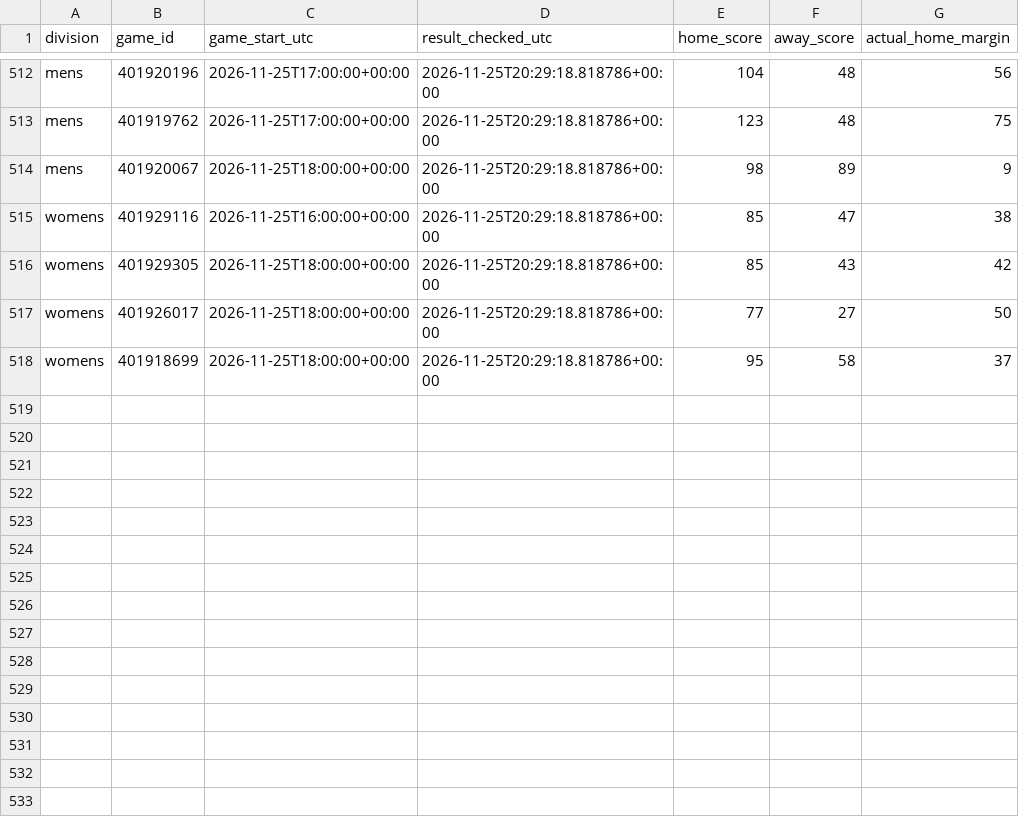
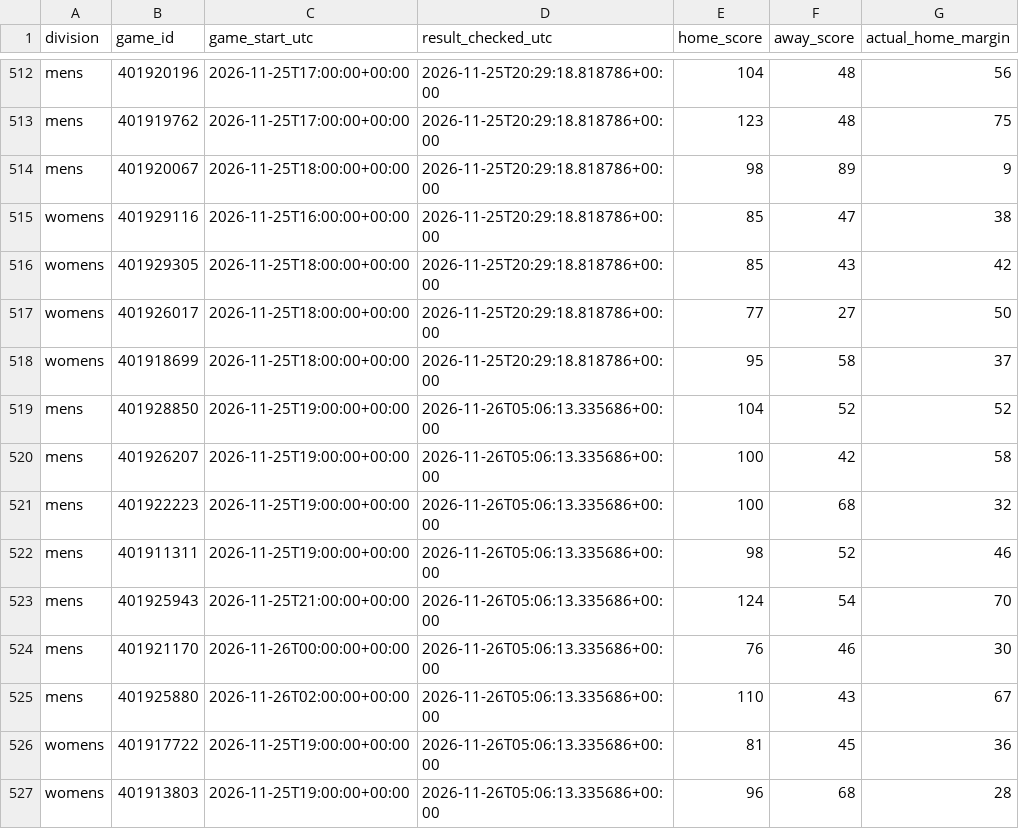
Before and after one commit to hcaver16-arch/college-basketball-ratings, a CSV file: data/cross_division_prospective/2026-27/results.csv, drawn as a sheet; only a part is shown, gaps mark what is left out.

```diff
--- a/data/cross_division_prospective/2026-27/results.csv
+++ b/data/cross_division_prospective/2026-27/results.csv
@@ -518 +518,10 @@ womens,401926017,2026-11-25T18:00:00+00:00,2026-11-25T20:29:18.818786+00:00,77,2
 womens,401918699,2026-11-25T18:00:00+00:00,2026-11-25T20:29:18.818786+00:00,95,58,37
+mens,401928850,2026-11-25T19:00:00+00:00,2026-11-26T05:06:13.335686+00:00,104,52,52
+mens,401926207,2026-11-25T19:00:00+00:00,2026-11-26T05:06:13.335686+00:00,100,42,58
+mens,401922223,2026-11-25T19:00:00+00:00,2026-11-26T05:06:13.335686+00:00,100,68,32
+mens,401911311,2026-11-25T19:00:00+00:00,2026-11-26T05:06:13.335686+00:00,98,52,46
+mens,401925943,2026-11-25T21:00:00+00:00,2026-11-26T05:06:13.335686+00:00,124,54,70
+mens,401921170,2026-11-26T00:00:00+00:00,2026-11-26T05:06:13.335686+00:00,76,46,30
+mens,401925880,2026-11-26T02:00:00+00:00,2026-11-26T05:06:13.335686+00:00,110,43,67
+womens,401917722,2026-11-25T19:00:00+00:00,2026-11-26T05:06:13.335686+00:00,81,45,36
+womens,401913803,2026-11-25T19:00:00+00:00,2026-11-26T05:06:13.335686+00:00,96,68,28
```
Also changed, not shown: data/cross_division_prospective/2026-27/forecasts.csv, 1 other file.
